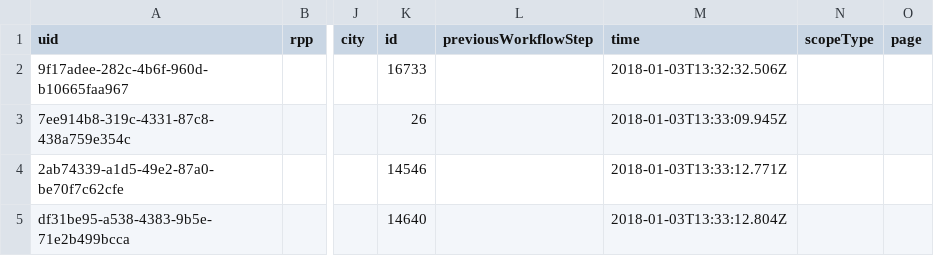
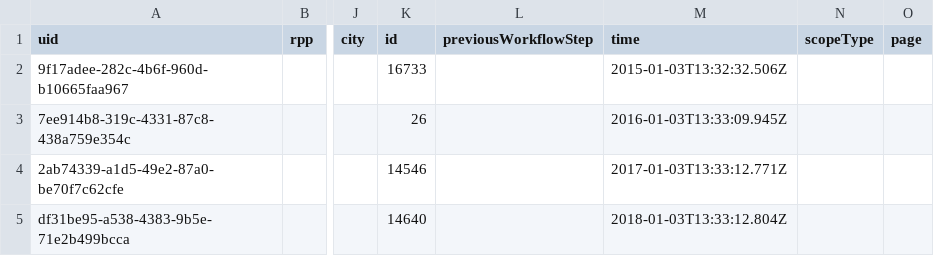
Before and after one commit to terrywbrady/TutorialSolrAdmin, a CSV file: sample-data/statsSmall.csv, drawn as a sheet; only a part is shown, gaps mark what is left out; the diff names each change by its address in the sheet, - before the commit and + after, or states it on an @@ line.

Commit message:
Update statsSmall.csv

```diff
--- a/sample-data/statsSmall.csv
+++ b/sample-data/statsSmall.csv
-M2 (time): 2018-01-03T13:32:32.506Z
+M2 (time): 2015-01-03T13:32:32.506Z
-M3 (time): 2018-01-03T13:33:09.945Z
+M3 (time): 2016-01-03T13:33:09.945Z
-M4 (time): 2018-01-03T13:33:12.771Z
+M4 (time): 2017-01-03T13:33:12.771Z
```
